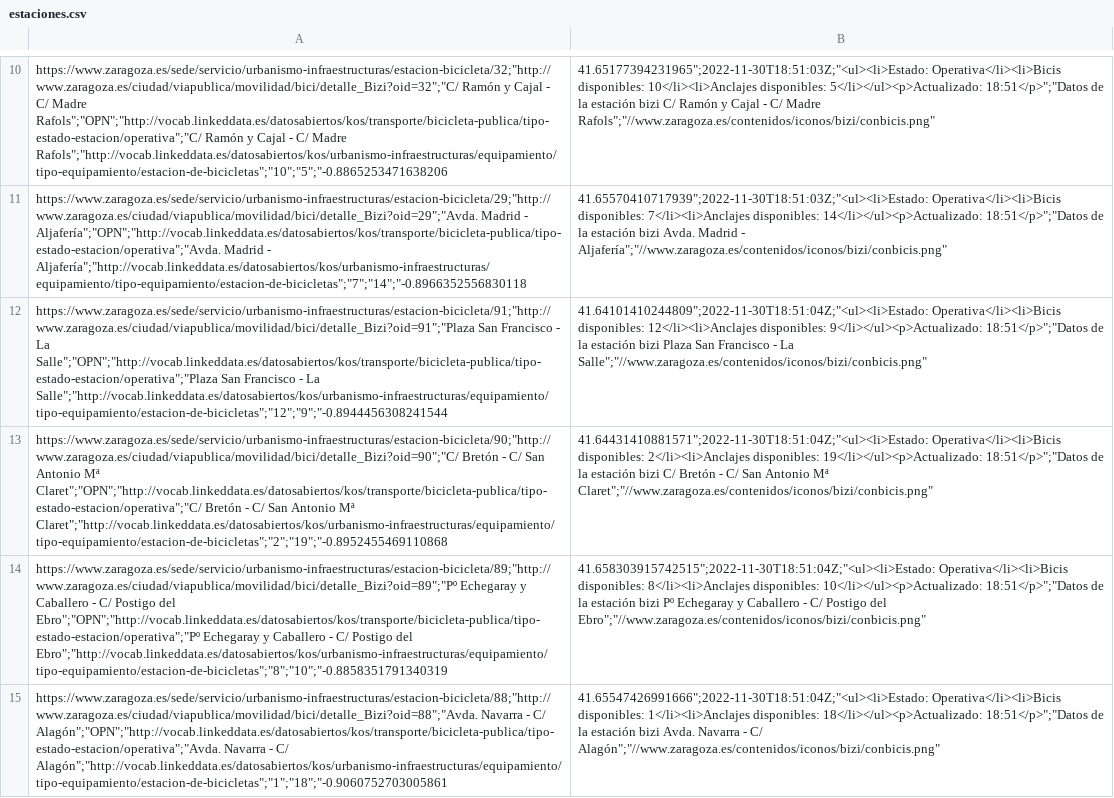
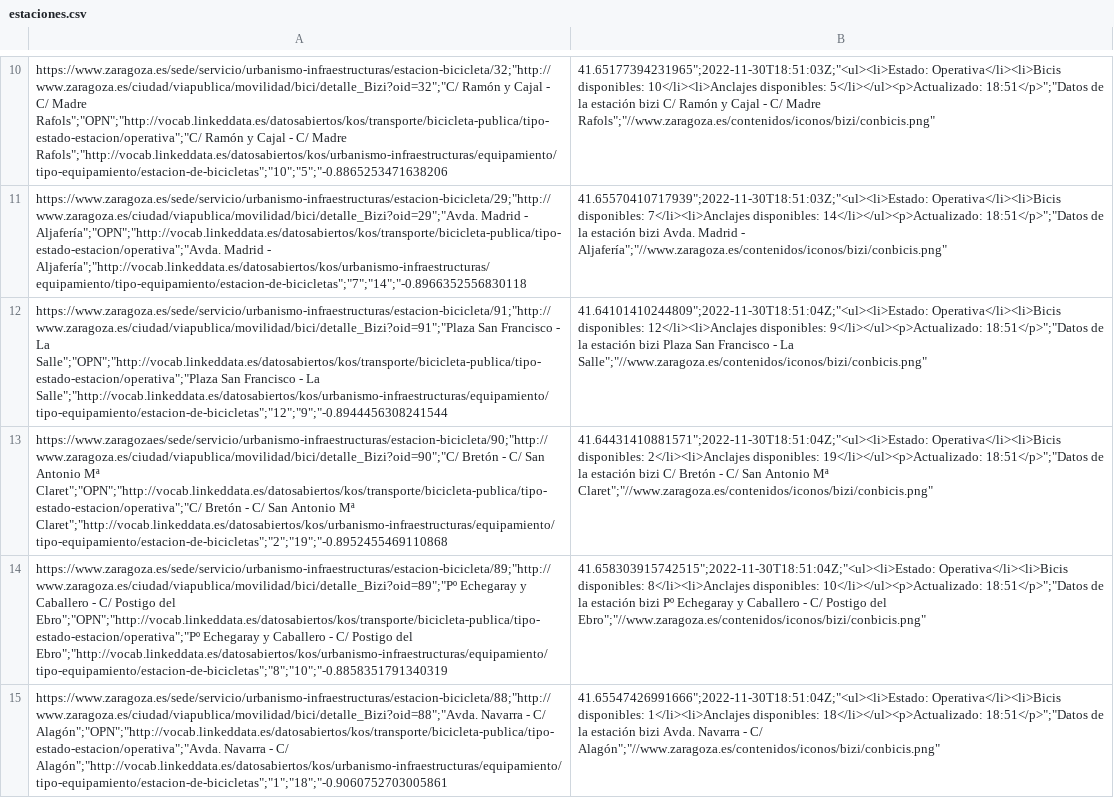
Before and after one commit to hugocornago/biziZaragoza, a CSV file: datos/estaciones.csv, drawn as a sheet; only a part is shown, gaps mark what is left out; the diff names each change by its address in the sheet, - before the commit and + after, or states it on an @@ line.

Commit message:
heñña

```diff
--- a/datos/estaciones.csv
+++ b/datos/estaciones.csv
-A13: https://www.zaragoza.es/sede/servicio/urbanismo-infraestructuras/estacion-bicicleta/90;"http://www.zaragoza.es/ciudad/viapublica/movilidad/bici/detalle_Bizi?oid=90";"C/ Bretón -…
+A13: https://www.zaragozaes/sede/servicio/urbanismo-infraestructuras/estacion-bicicleta/90;"http://www.zaragoza.es/ciudad/viapublica/movilidad/bici/detalle_Bizi?oid=90";"C/ Bretón -…
```
